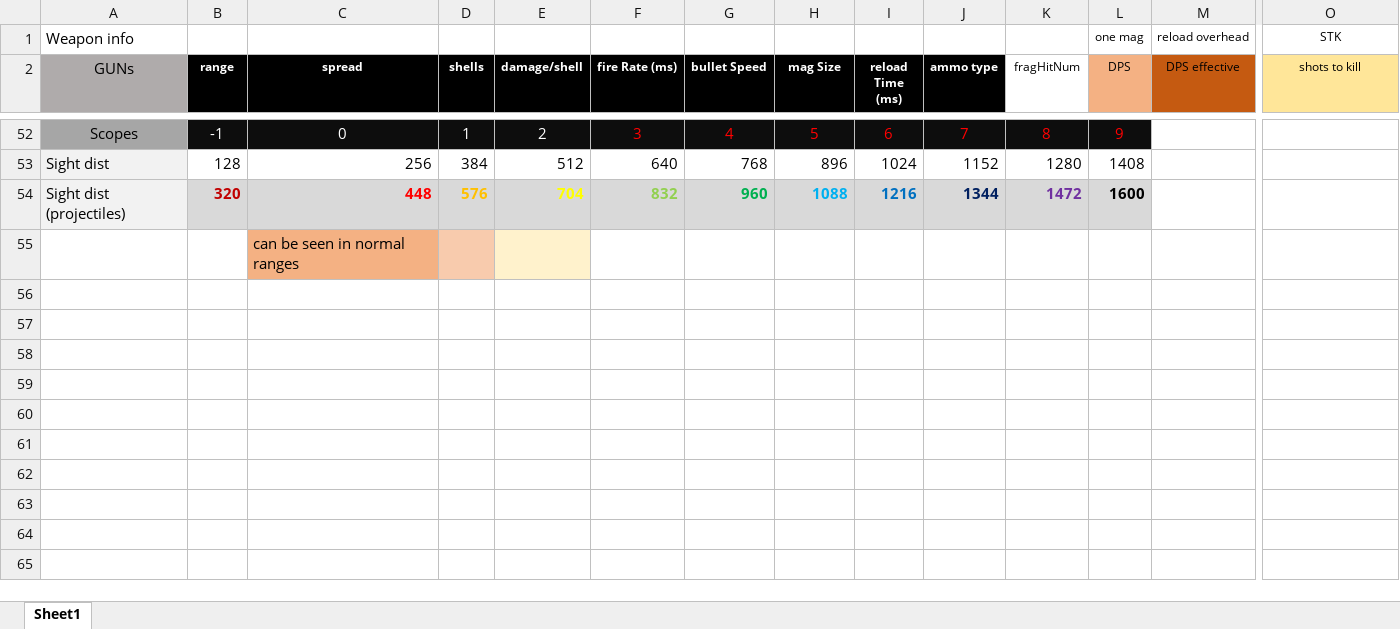
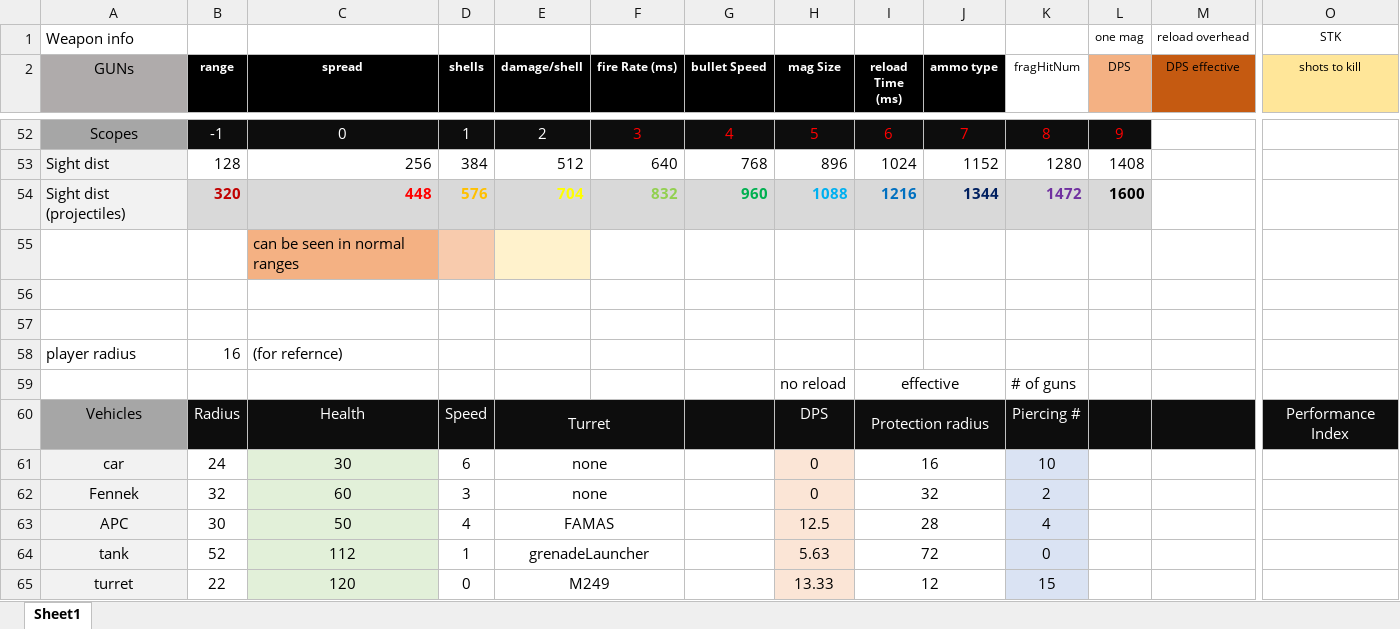
Before and after one commit to blueSparrow2000/blackout, an Excel workbook: gun infos.xlsx, sheet Sheet1, drawn as a sheet; only a part is shown, gaps mark what is left out; values as stored, in another font and other column widths than the file's, no borders; rows hold the shown columns only; the diff names each change by its address in the sheet, - before the commit and + after, or states it on an @@ line.

```diff
--- a/gun infos.xlsx (sheet Sheet1)
+++ b/gun infos.xlsx (sheet Sheet1)
+row 56: (empty)
+row 57: (empty)
+row 58: player radius | 16 | (for refernce)
+row 59:  |  |  |  |  |  |  | no reload | effective |  | # of guns
+row 60: Vehicles | Radius | Health | Speed | Turret |  |  | DPS | Protection radius |  | Piercing # |  |  | Performance Index
+row 61: car | 24 | 30 | 6 | none |  |  | 0 | 16 |  | 10
+row 62: Fennek | 32 | 60 | 3 | none |  |  | 0 | 32 |  | 2
+row 63: APC | 30 | 50 | 4 | FAMAS |  |  | 12.5 | 28 |  | 4
+row 64: tank | 52 | 112 | 1 | grenadeLauncher |  |  | 5.63 | 72 |  | 0
+row 65: turret | 22 | 120 | 0 | M249 |  |  | 13.33 | 12 |  | 15
```
Also changed, not shown: 1 other file.
